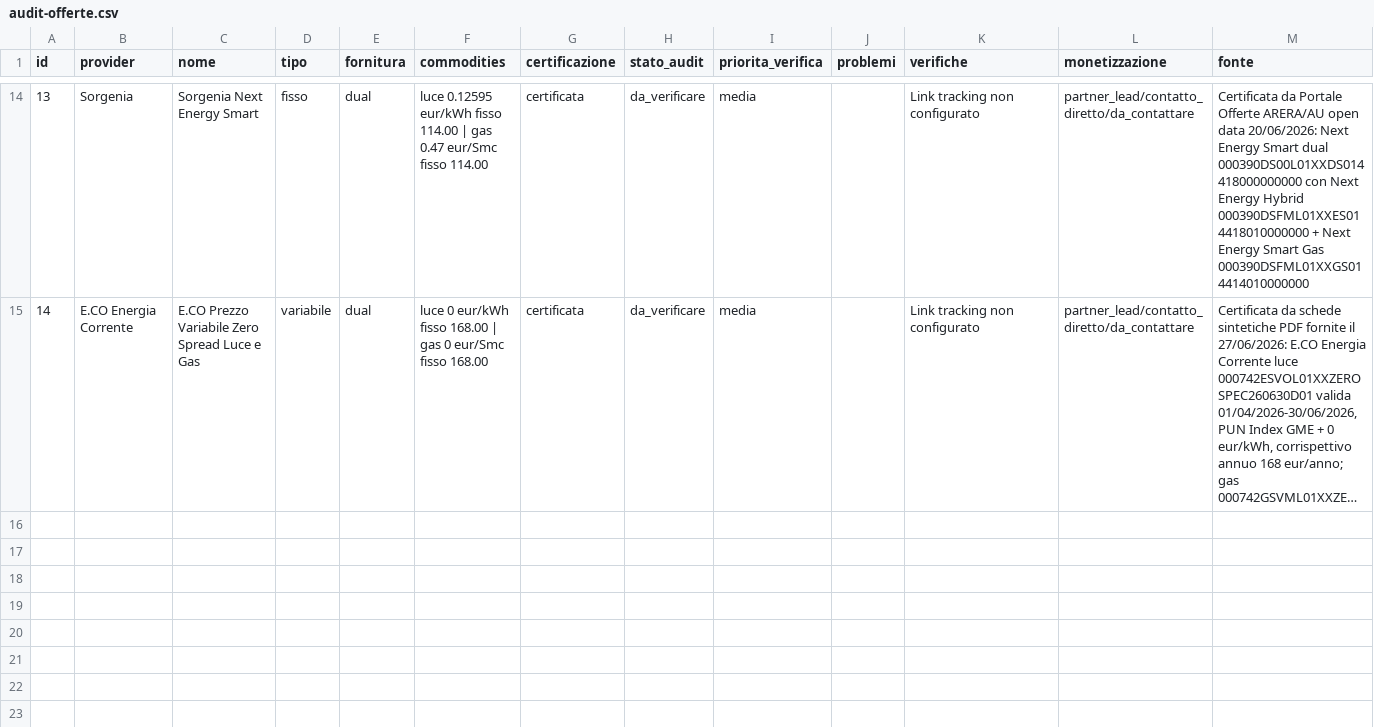
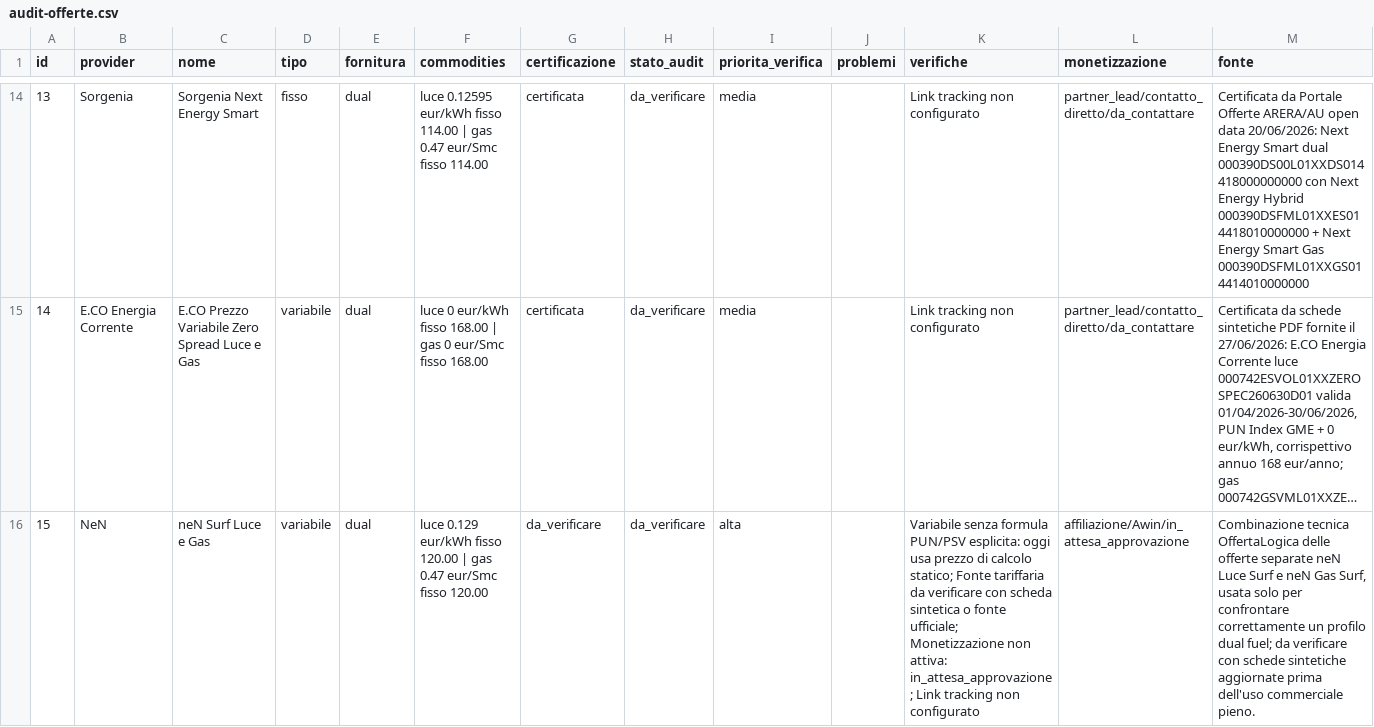
Before and after one commit to simonerimini78-hash/offertalogica-vercel, a CSV file: data/audit-offerte.csv, drawn as a sheet; only a part is shown, gaps mark what is left out; long unchanged cells end in …; the diff names each change by its address in the sheet, - before the commit and + after, or states it on an @@ line.

```diff
--- a/data/audit-offerte.csv
+++ b/data/audit-offerte.csv
+row 16: 15 | NeN | neN Surf Luce e Gas | variabile | dual | luce 0.129 eur/kWh fisso 120.00 | gas 0.47 eur/Smc fisso 120.00 | da_verificare | da_verificare | alta |  | Variabile senza formula PUN/PSV esplicita: oggi usa prezzo di calcolo statico; Fonte tariffaria da verificare con scheda sintetica o fonte ufficiale; Monetizzazione non attiva: in_attesa_approvazione; Link tracking non configurato | affiliazione/Awin/in_attesa_approvazione | Combinazione tecnica OffertaLogica delle offerte separate neN Luce Surf e neN Gas Surf, usata solo per confrontare correttamente un profilo dual fuel; da verificare con schede sintetiche aggiornate prima dell'uso commerciale pieno.
```
Also changed, not shown: data/destinazioni-offerte.csv, 5 other files.
